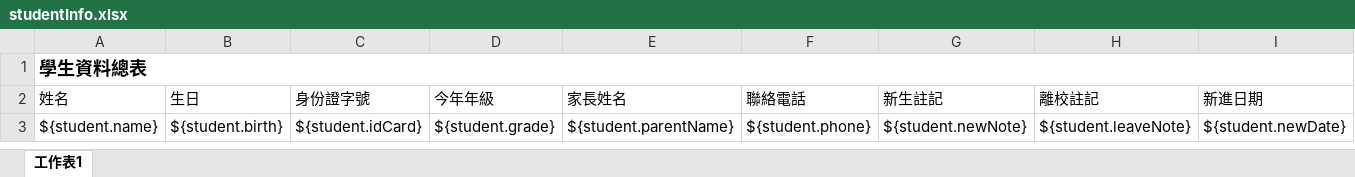
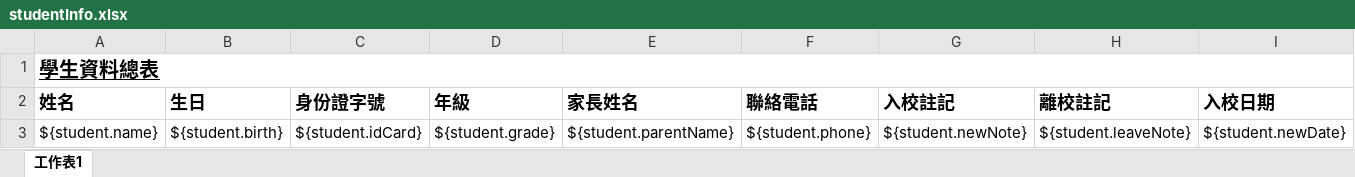
Before and after one commit to angel8184/AcademyAngel, an Excel workbook: src/main/resources/templates/studentInfo.xlsx, sheet 工作表1, drawn as a sheet; only a part is shown; values as stored, in another font and other column widths than the file's, no borders; the diff covers the shown part only; the diff names each change by its address in the sheet, - before the commit and + after, or states it on an @@ line.

```diff
--- a/src/main/resources/templates/studentInfo.xlsx (sheet 工作表1)
+++ b/src/main/resources/templates/studentInfo.xlsx (sheet 工作表1)
@@ A1 text size: larger, underline: off → on @@
-A2:I2 bold: off
+A2:I2 bold: on, text size: larger
-D2: 今年年級
+D2: 年級
-G2: 新生註記
+G2: 入校註記
-I2: 新進日期
+I2: 入校日期
```
Also changed, not shown: cell formats elsewhere in this sheet, src/main/resources/templates/totalSummary.xlsx, 5 other files.
